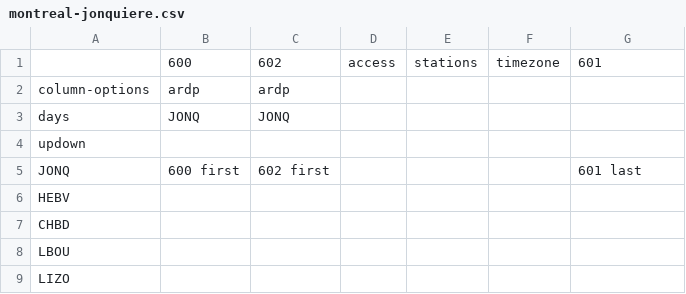
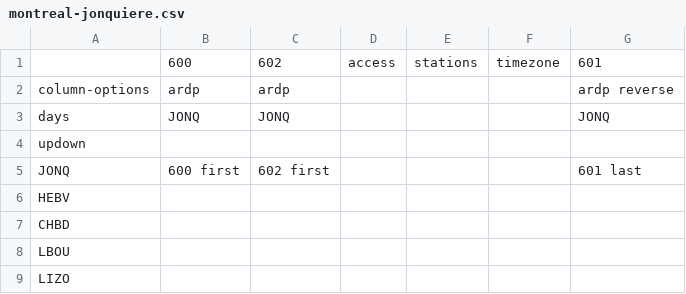
Before and after one commit to neroden/timetable_kit, a CSV file: timetable_kit/specs_via/montreal-jonquiere.csv, drawn as a sheet; only a part is shown.

Commit message:
VIA Rail Jonquiere: spec bugfix

```diff
--- a/timetable_kit/specs_via/montreal-jonquiere.csv
+++ b/timetable_kit/specs_via/montreal-jonquiere.csv
@@ -1,4 +1,4 @@
 ,600,602,access,stations,timezone,601
-column-options,ardp,ardp,,,,
-days,JONQ,JONQ,,,,
+column-options,ardp,ardp,,,,ardp reverse
+days,JONQ,JONQ,,,,JONQ
 updown,,,,,,
```
